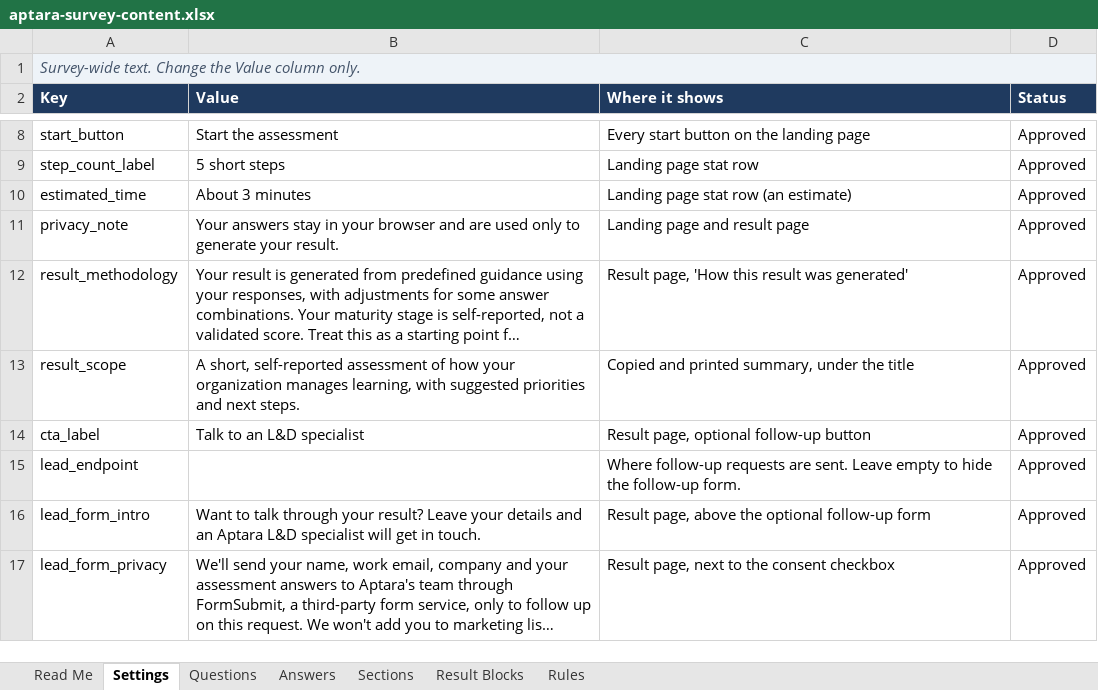
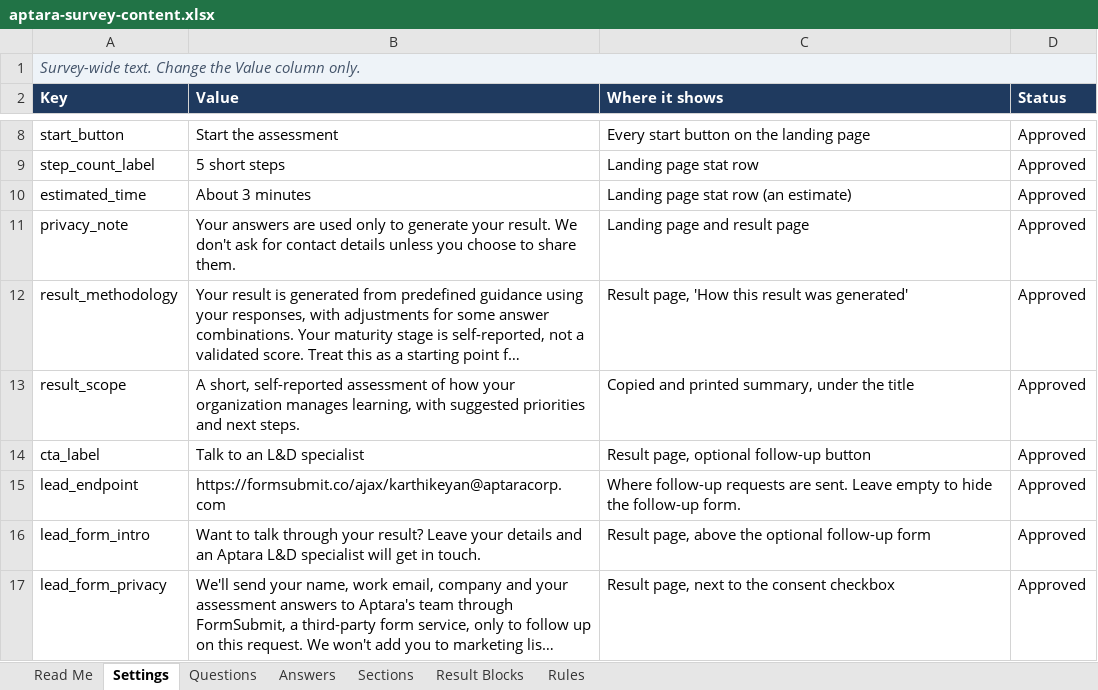
Before and after one commit to kItTuRuLeZ/aptara-survey-redesign, an Excel workbook: content/aptara-survey-content.xlsx, sheet Settings, drawn as a sheet; only a part is shown, gaps mark what is left out; long unchanged cells end in …; values as stored, in another font and other column widths than the file's, no borders; the diff names each change by its address in the sheet, - before the commit and + after, or states it on an @@ line.

```diff
--- a/content/aptara-survey-content.xlsx (sheet Settings)
+++ b/content/aptara-survey-content.xlsx (sheet Settings)
-B11 (Value): Your answers stay in your browser and are used only to generate your result.
+B11 (Value): Your answers are used only to generate your result. We don't ask for contact details unless you choose to share them.
-B15 (Value): (empty)
+B15 (Value): https://formsubmit.co/ajax/karthikeyan@aptaracorp.com
```
